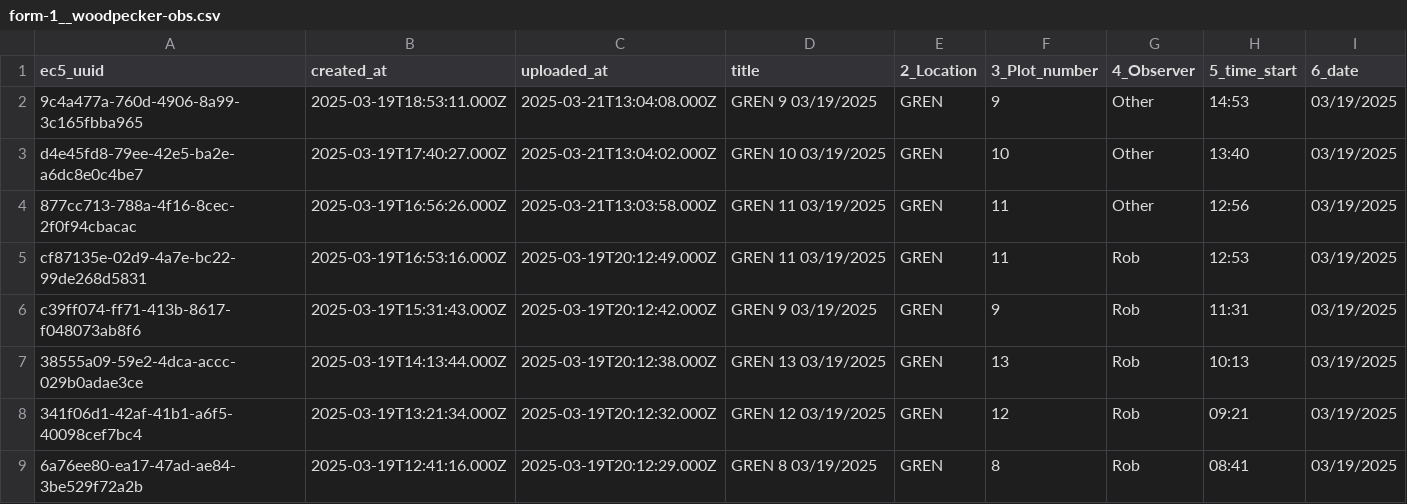
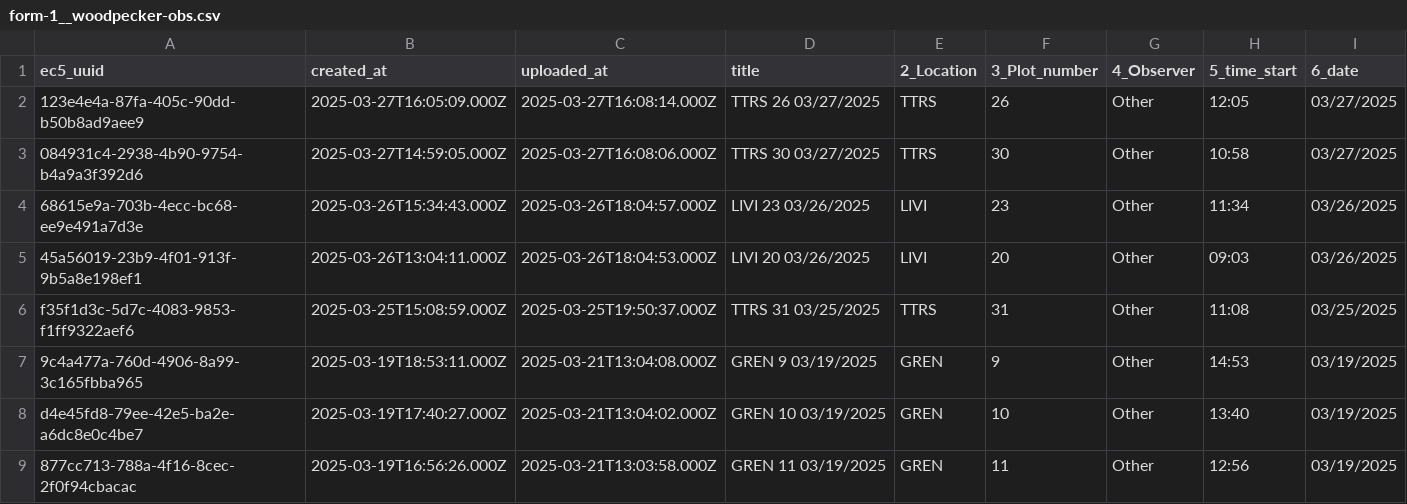
Before and after one commit to woodpeckerrob/WoodpeckerNiche.github.io, a CSV file: docs/data/raw/form-1__woodpecker-obs.csv, drawn as a sheet; only a part is shown; the shorter side is filled out with more unchanged rows.

```diff
--- a/docs/data/raw/form-1__woodpecker-obs.csv
+++ b/docs/data/raw/form-1__woodpecker-obs.csv
@@ -1,2 +1,7 @@
 ec5_uuid,created_at,uploaded_at,title,2_Location,3_Plot_number,4_Observer,5_time_start,6_date
+123e4e4a-87fa-405c-90dd-b50b8ad9aee9,2025-03-27T16:05:09.000Z,2025-03-27T16:08:14.000Z,"TTRS 26 03/27/2025",TTRS,26,Other,12:05,03/27/2025
+084931c4-2938-4b90-9754-b4a9a3f392d6,2025-03-27T14:59:05.000Z,2025-03-27T16:08:06.000Z,"TTRS 30 03/27/2025",TTRS,30,Other,10:58,03/27/2025
+68615e9a-703b-4ecc-bc68-ee9e491a7d3e,2025-03-26T15:34:43.000Z,2025-03-26T18:04:57.000Z,"LIVI 23 03/26/2025",LIVI,23,Other,11:34,03/26/2025
+45a56019-23b9-4f01-913f-9b5a8e198ef1,2025-03-26T13:04:11.000Z,2025-03-26T18:04:53.000Z,"LIVI 20 03/26/2025",LIVI,20,Other,09:03,03/26/2025
+f35f1d3c-5d7c-4083-9853-f1ff9322aef6,2025-03-25T15:08:59.000Z,2025-03-25T19:50:37.000Z,"TTRS 31 03/25/2025",TTRS,31,Other,11:08,03/25/2025
 9c4a477a-760d-4906-8a99-3c165fbba965,2025-03-19T18:53:11.000Z,2025-03-21T13:04:08.000Z,"GREN 9 03/19/2025",GREN,9,Other,14:53,03/19/2025
```
Also changed, not shown: docs/data/raw/form-2__behaviors.csv, 3 other files.
